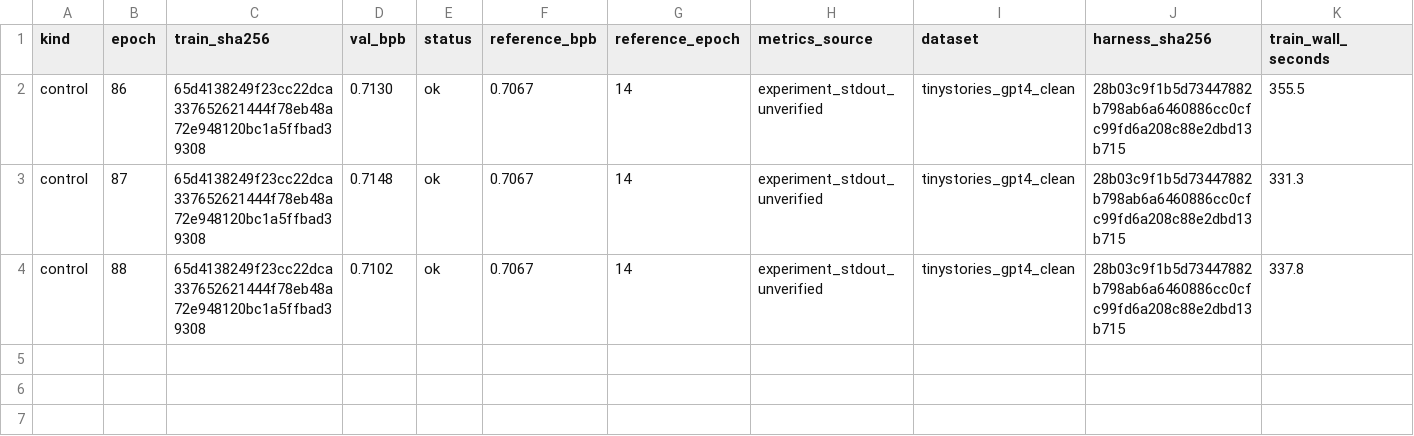
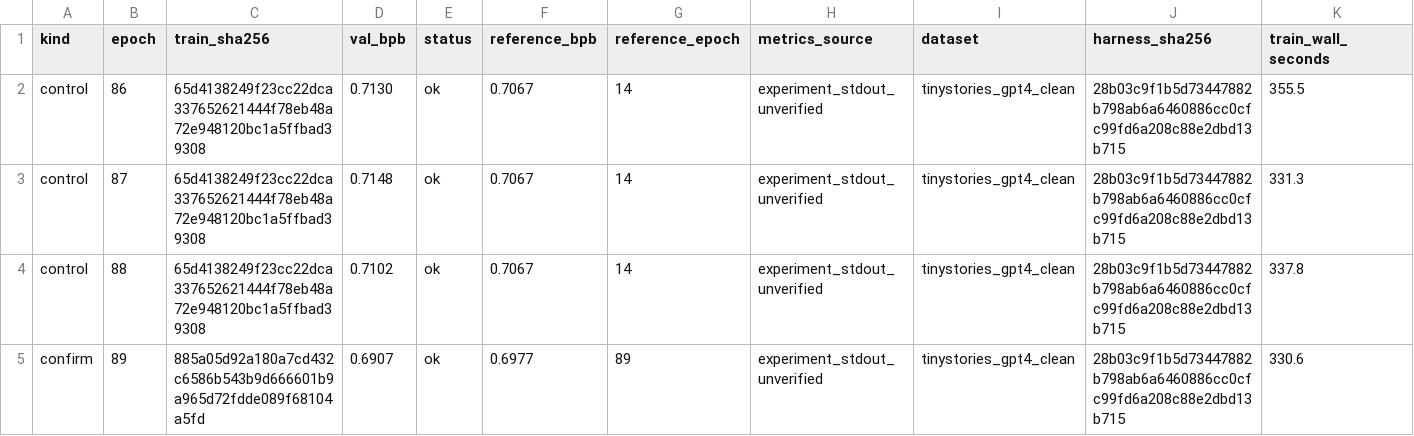
Before and after one commit to DervinEvolve/Research-Lab, a TSV file: lab-repeats.tsv, drawn as a sheet; only a part is shown; rows hold the shown columns only; the diff names each change by its address in the sheet, - before the commit and + after, or states it on an @@ line.

Commit message:
lab repeat: repeat of epoch 89, ok (val_bpb 0.6907, unverified)
Metrics-Source: experiment_stdout_unverified
Dataset: tinystories_gpt4_clean
Harness-SHA256: 28b03c9f1b5d73447882b798ab6a6460886cc0cfc99fd6a208c88e2dbd13b715
Train-Wall-Seconds: 330.6

```diff
--- a/lab-repeats.tsv
+++ b/lab-repeats.tsv
+row 5: confirm | 89 | 885a05d92a180a7cd432c6586b543b9d666601b9a965d72fdde089f68104a5fd | 0.6907 | ok | 0.6977 | 89 | experiment_stdout_unverified | tinystories_gpt4_clean | 28b03c9f1b5d73447882b798ab6a6460886cc0cfc99fd6a208c88e2dbd13b715 | 330.6
```
